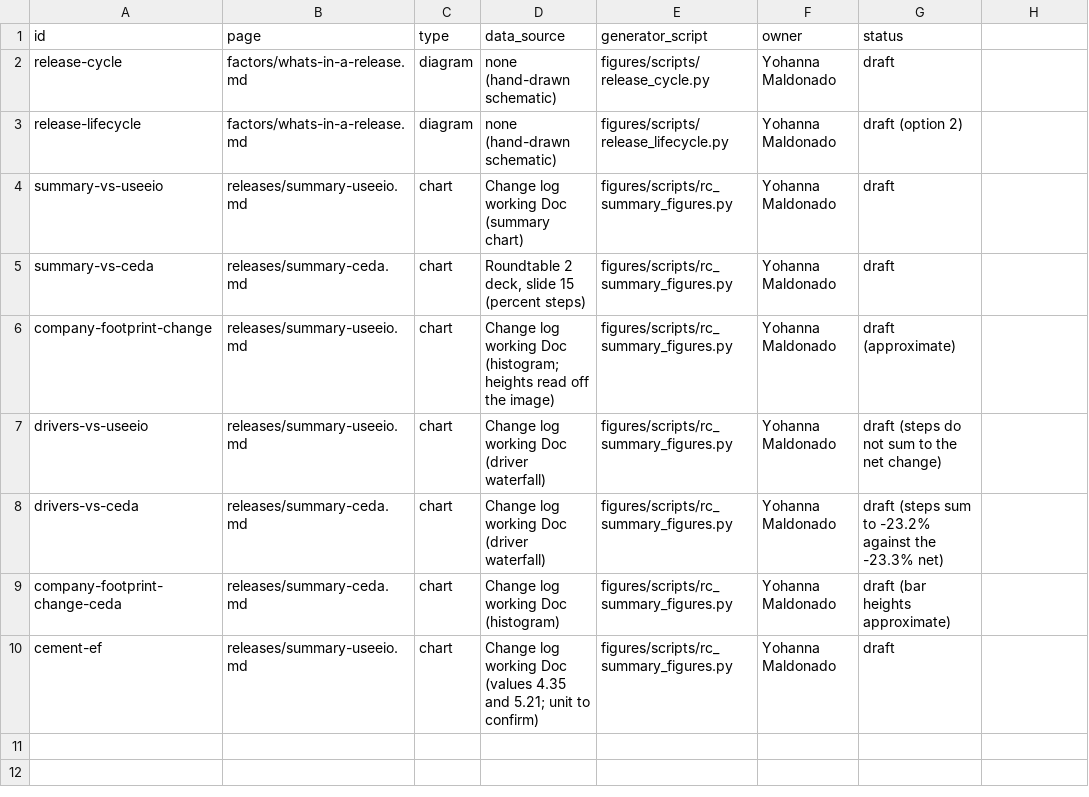
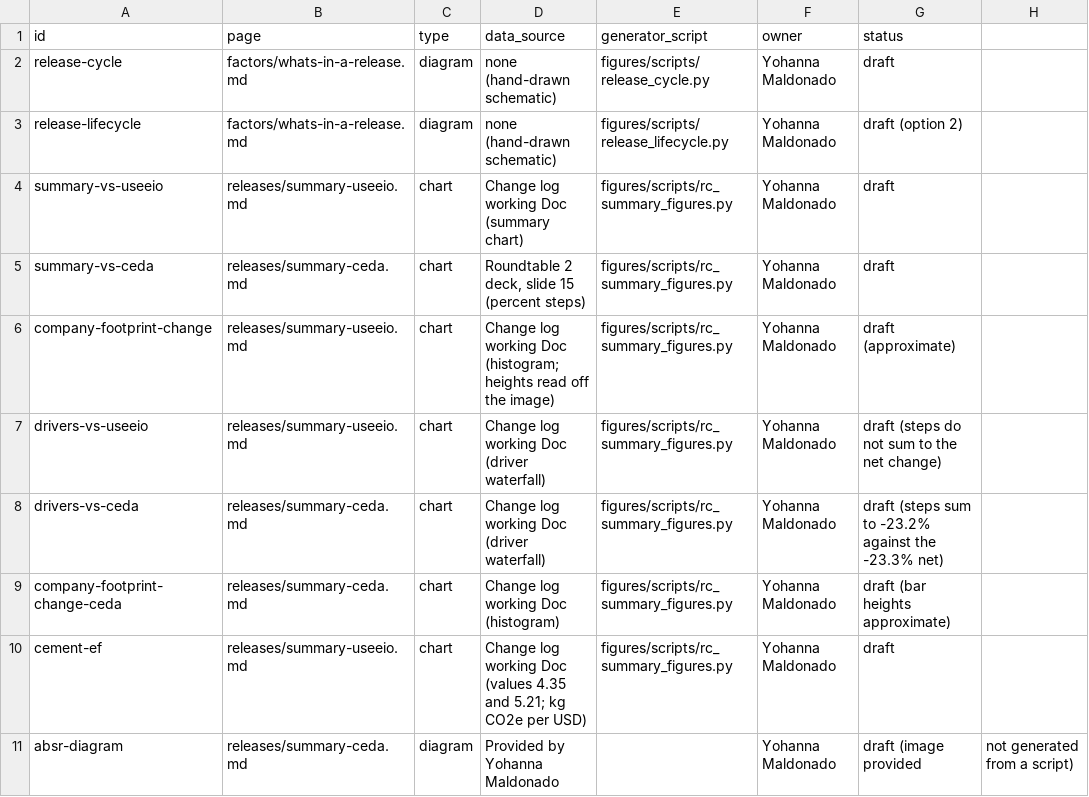
Before and after one commit to cornerstone-data/eeio-docs, a CSV file: figures/figures.csv, drawn as a sheet.

```diff
--- a/figures/figures.csv
+++ b/figures/figures.csv
@@ -9,2 +9,3 @@ drivers-vs-ceda,releases/summary-ceda.md,chart,"Change log working Doc (driver w
 company-footprint-change-ceda,releases/summary-ceda.md,chart,"Change log working Doc (histogram)",figures/scripts/rc_summary_figures.py,Yohanna Maldonado,draft (bar heights approximate)
-cement-ef,releases/summary-useeio.md,chart,"Change log working Doc (values 4.35 and 5.21; unit to confirm)",figures/scripts/rc_summary_figures.py,Yohanna Maldonado,draft
+cement-ef,releases/summary-useeio.md,chart,"Change log working Doc (values 4.35 and 5.21; kg CO2e per USD)",figures/scripts/rc_summary_figures.py,Yohanna Maldonado,draft
+absr-diagram,releases/summary-ceda.md,diagram,"Provided by Yohanna Maldonado",,Yohanna Maldonado,draft (image provided, not generated from a script)
```
Also changed, not shown: 2 other files.
